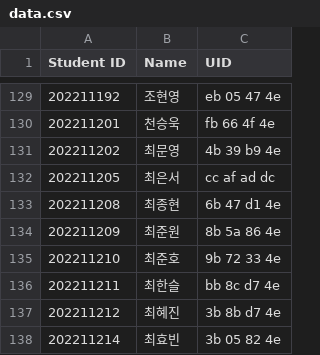
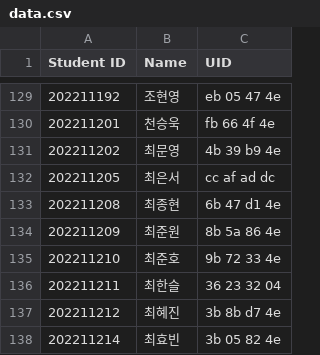
Before and after one commit to munjkim/rasberrypi_nfc, a CSV file: data/data.csv, drawn as a sheet; only a part is shown, gaps mark what is left out.

```diff
--- a/data/data.csv
+++ b/data/data.csv
@@ -135,3 +135,3 @@ Student ID,Name,UID
 202211210,최준호,9b  72  33  4e
-202211211,최한슬,bb  8c  d7  4e
+202211211,최한슬,36  23  32  04
 202211212,최혜진,3b  8b  d7  4e
```
Also changed, not shown: data/reading.csv, 1 other file.
